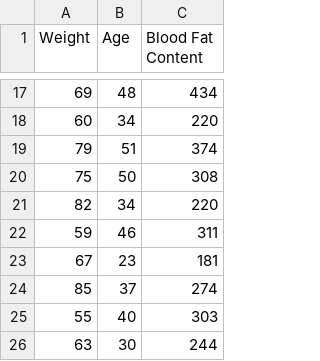
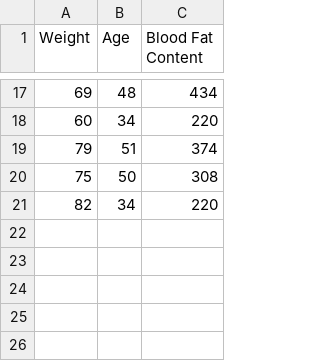
Before and after one commit to UsmanBadar/Artificial-Neuron, a CSV file: training_data.csv, drawn as a sheet; only a part is shown, gaps mark what is left out; the diff names each change by its address in the sheet, - before the commit and + after, or states it on an @@ line.

Commit message:
Update training_data.csv

```diff
--- a/training_data.csv
+++ b/training_data.csv
-row 22: 59 | 46 | 311
-row 23: 67 | 23 | 181
-row 24: 85 | 37 | 274
-row 25: 55 | 40 | 303
-row 26: 63 | 30 | 244
```
